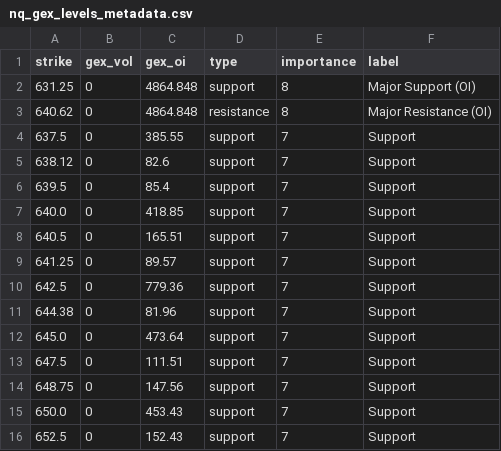
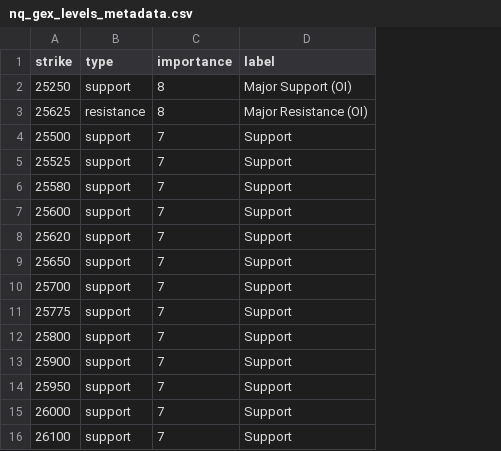
Before and after one commit to enzocosson/gex-tradingview, a CSV file: nq_gex_levels_metadata.csv, drawn as a sheet; the diff names each change by its address in the sheet, - before the commit and + after, or states it on an @@ line.

```diff
--- a/nq_gex_levels_metadata.csv
+++ b/nq_gex_levels_metadata.csv
-column B (gex_vol), rows 2-16: all 0
-column C (gex_oi), rows 2-16: 4864.848 | 4864.848 | 385.55 | 82.6 | 85.4 | 418.85 | 165.51 | 89.57 | 779.36 | 81.96 | 473.64 | 111.51 | 147.56 | 453.43 | 152.43
-A2 (strike): 631.25
+A2 (strike): 25250
-A3 (strike): 640.62
+A3 (strike): 25625
-A4 (strike): 637.5
+A4 (strike): 25500
-A5 (strike): 638.12
+A5 (strike): 25525
-A6 (strike): 639.5
+A6 (strike): 25580
-A7 (strike): 640.0
+A7 (strike): 25600
-A8 (strike): 640.5
+A8 (strike): 25620
-A9 (strike): 641.25
+A9 (strike): 25650
-A10 (strike): 642.5
+A10 (strike): 25700
-A11 (strike): 644.38
+A11 (strike): 25775
-A12 (strike): 645.0
+A12 (strike): 25800
-A13 (strike): 647.5
+A13 (strike): 25900
-A14 (strike): 648.75
+A14 (strike): 25950
-A15 (strike): 650.0
+A15 (strike): 26000
-A16 (strike): 652.5
+A16 (strike): 26100
```
Also changed, not shown: es_gex_levels.csv, nq_gex_levels.csv, 2 other files.
